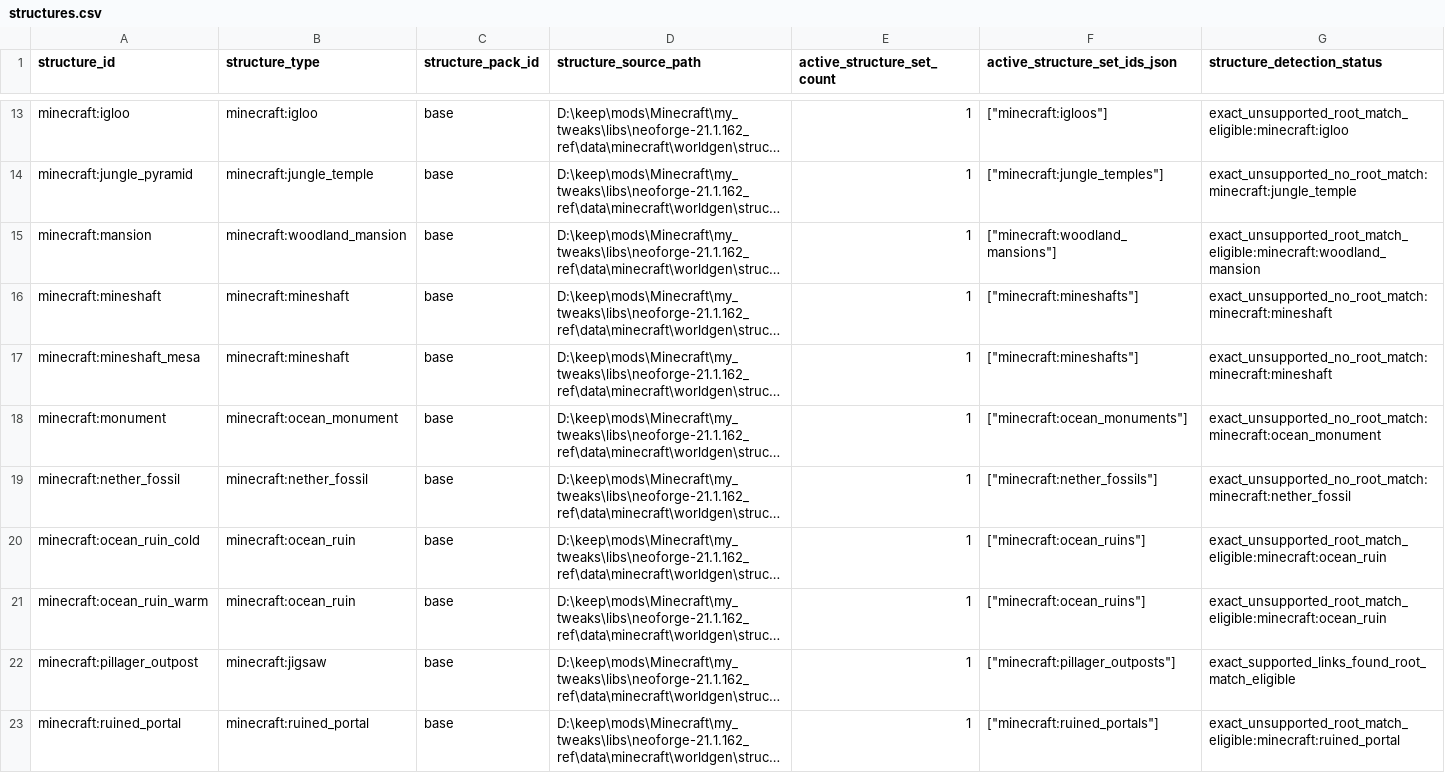
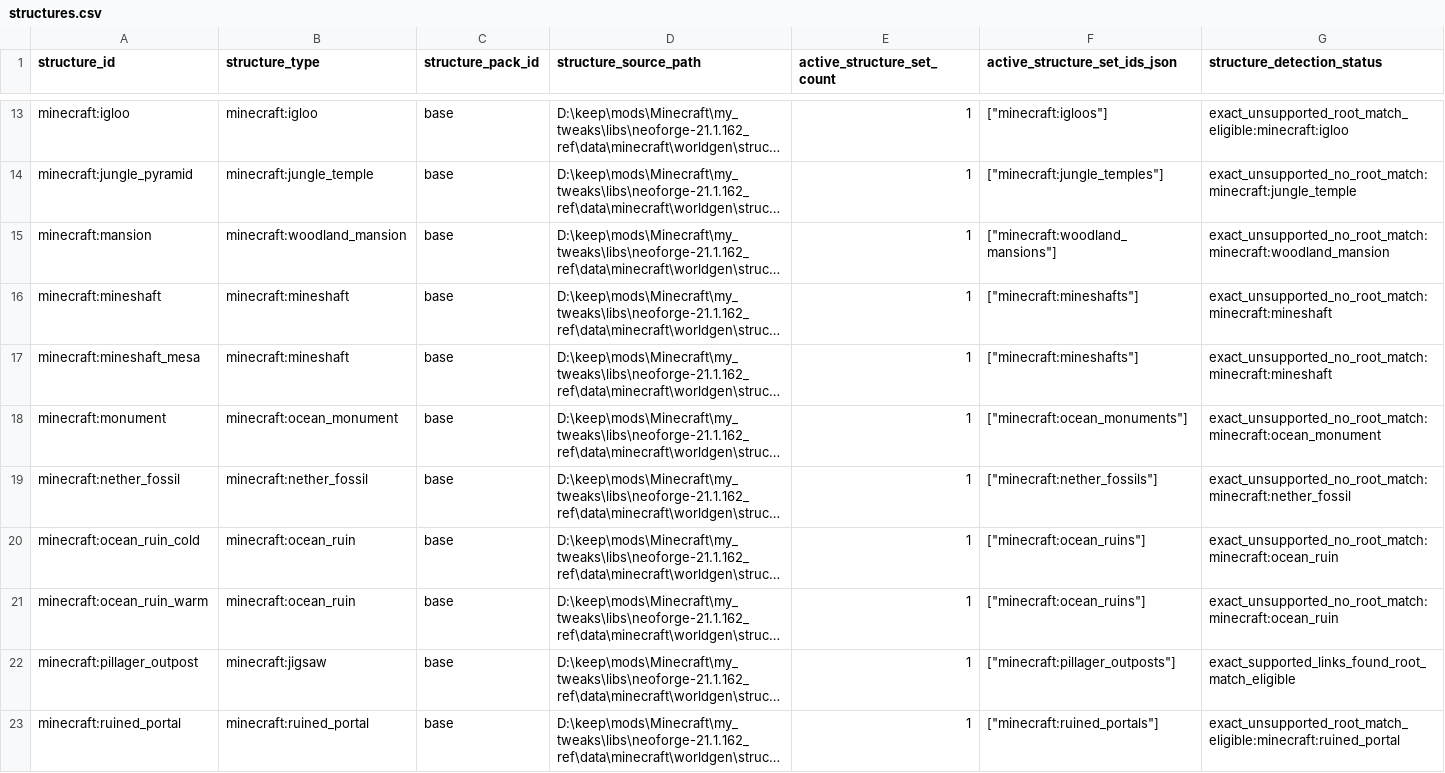
Before and after one commit to BigJMoney/rabid_balance, a CSV file: docs/loot_docs/loot_stack_v1/structures.csv, drawn as a sheet; only a part is shown, gaps mark what is left out; long unchanged cells end in …; the diff covers the shown part only; the diff names each change by its address in the sheet, - before the commit and + after, or states it on an @@ line.

```diff
--- a/docs/loot_docs/loot_stack_v1/structures.csv
+++ b/docs/loot_docs/loot_stack_v1/structures.csv
-G15 (structure_detection_status): exact_unsupported_root_match_eligible:minecraft:woodland_mansion
+G15 (structure_detection_status): exact_unsupported_no_root_match:minecraft:woodland_mansion
-G20:G21 (structure_detection_status): exact_unsupported_root_match_eligible:minecraft:ocean_ruin
+G20:G21 (structure_detection_status): exact_unsupported_no_root_match:minecraft:ocean_ruin
```
Also changed, not shown: 7 edited cells elsewhere in this file, docs/loot_docs/loot_stack_v1/structure_loot_link_audit.csv, docs/loot_docs/loot_stack_v1/structure_loot_links.csv, 16 other files.
